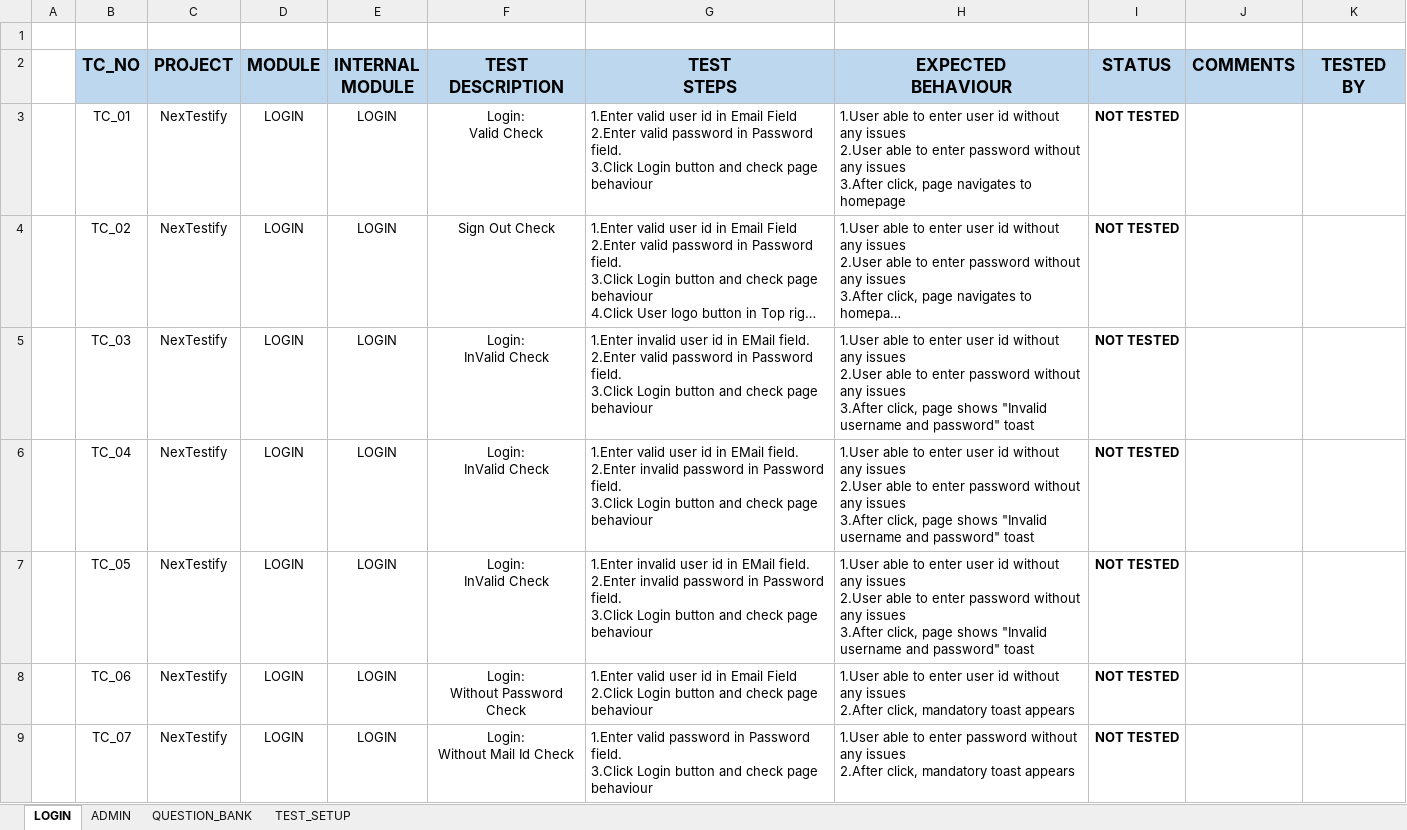
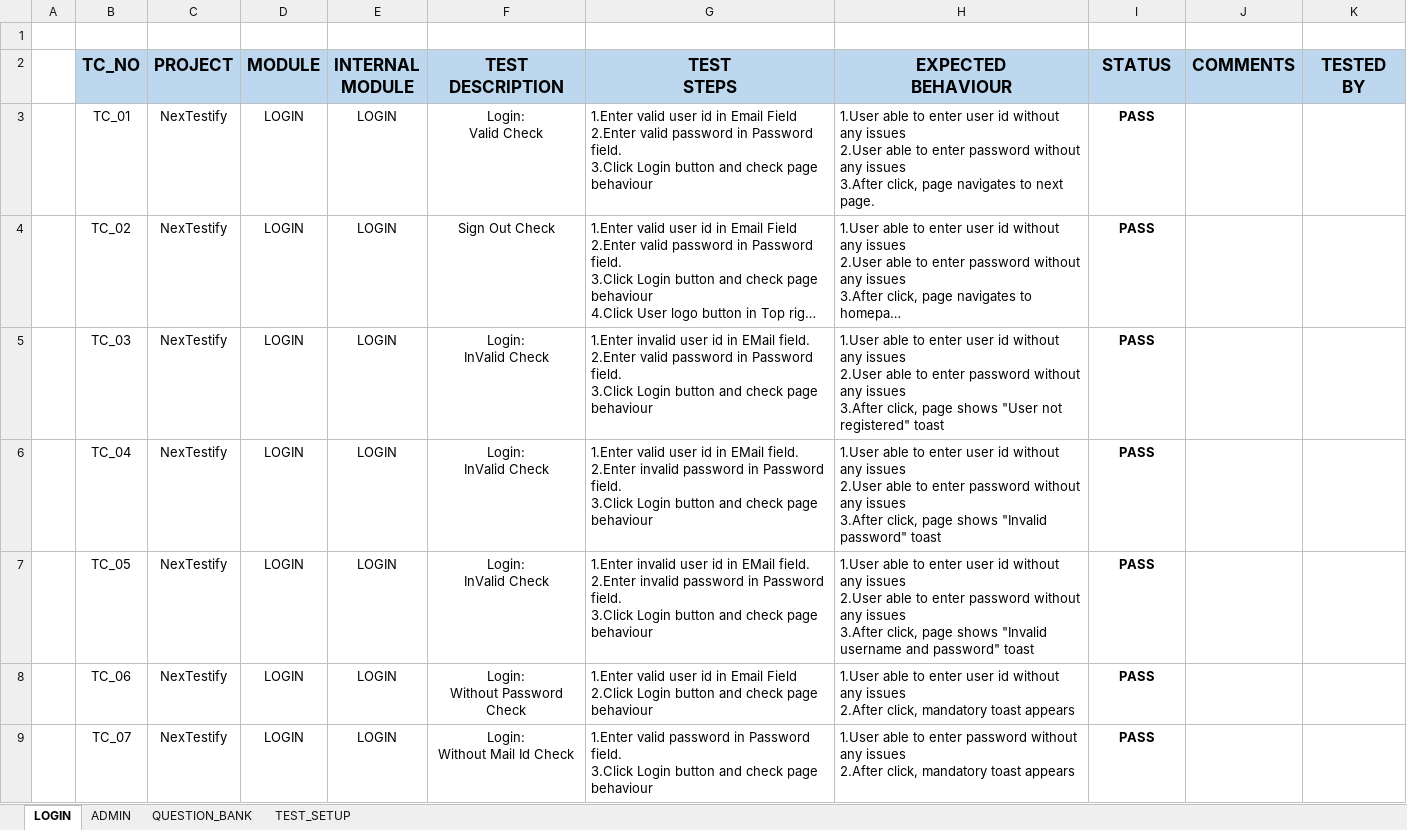
Before and after one commit to thiru0211/All-Project-Test-Cases, an Excel workbook: OnlineExamPortal/Manual Testcase/Admin Portal/Admin_Portal.xlsx, sheet LOGIN, drawn as a sheet; only a part is shown; long unchanged cells end in …; values as stored, in another font and other column widths than the file's, no borders; conditional formats not drawn; the diff covers the shown part only; the diff names each change by its address in the sheet, - before the commit and + after, or states it on an @@ line.

```diff
--- a/OnlineExamPortal/Manual Testcase/Admin Portal/Admin_Portal.xlsx (sheet LOGIN)
+++ b/OnlineExamPortal/Manual Testcase/Admin Portal/Admin_Portal.xlsx (sheet LOGIN)
-H3 (EXPECTED BEHAVIOUR): …navigates to homepage
+H3 (EXPECTED BEHAVIOUR): …navigates to next page.
-I3:I9 (STATUS): NOT TESTED
+I3:I9 (STATUS): PASS
-H5 (EXPECTED BEHAVIOUR): …page shows "Invalid username and password" toast
+H5 (EXPECTED BEHAVIOUR): …page shows "User not registered" toast
-H6 (EXPECTED BEHAVIOUR): …shows "Invalid username and password" toast
+H6 (EXPECTED BEHAVIOUR): …shows "Invalid password" toast
```
Also changed, not shown: 5 removed rows and 34 edited cells elsewhere in this sheet, sheet QUESTION_BANK, sheet TEST_SETUP, sheet ADMIN, 6 other files.
